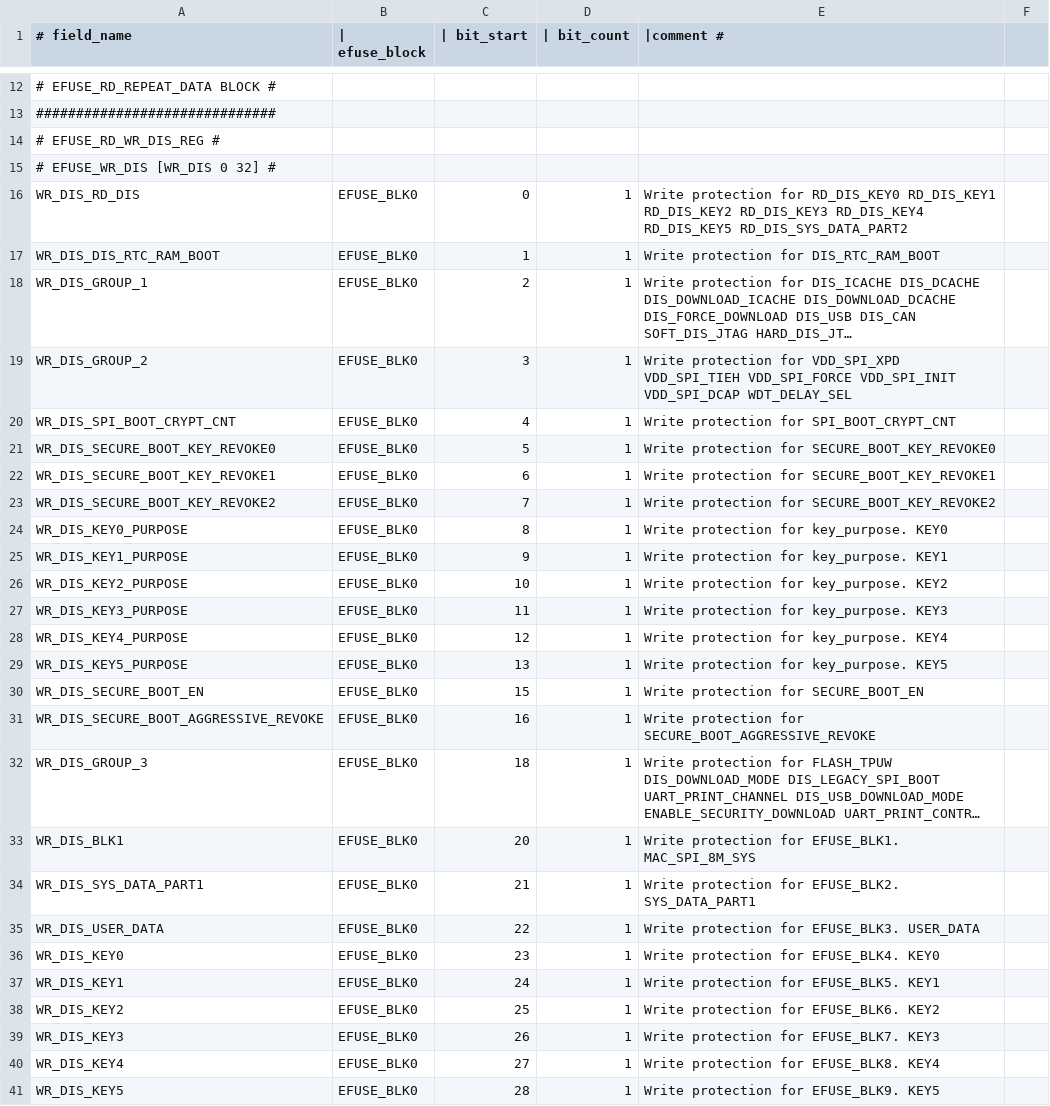
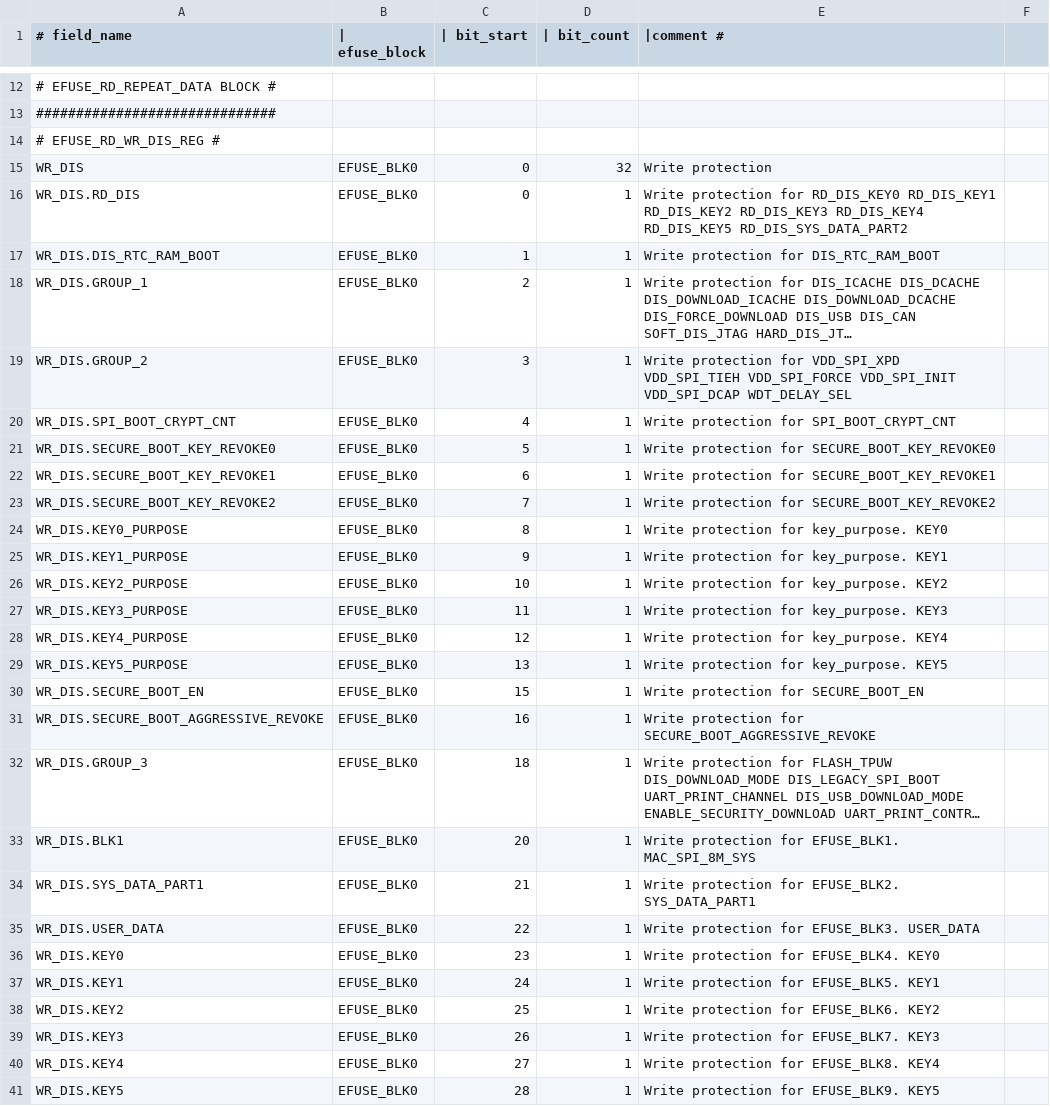
Before and after one commit to RogoSolutions/rogo-esp32-sdk, a CSV file: components/efuse/esp32s3/esp_efuse_table.csv, drawn as a sheet; only a part is shown, gaps mark what is left out; long unchanged cells end in …; removed rows and columns are numbered as before the commit, all else as after; the diff covers the shown part only; the diff names each change by its address in the sheet, - before the commit and + after, or states it on an @@ line.

```diff
--- a/components/efuse/esp32s3/esp_efuse_table.csv
+++ b/components/efuse/esp32s3/esp_efuse_table.csv
-row 15: # EFUSE_WR_DIS [WR_DIS 0 32] #
+row 15: WR_DIS | EFUSE_BLK0 | 0 | 32 | Write protection
-A16 (# field_name): WR_DIS_RD_DIS
+A16 (# field_name): WR_DIS.RD_DIS
-A17 (# field_name): WR_DIS_DIS_RTC_RAM_BOOT
+A17 (# field_name): WR_DIS.DIS_RTC_RAM_BOOT
-A18 (# field_name): WR_DIS_GROUP_1
+A18 (# field_name): WR_DIS.GROUP_1
-A19 (# field_name): WR_DIS_GROUP_2
+A19 (# field_name): WR_DIS.GROUP_2
-A20 (# field_name): WR_DIS_SPI_BOOT_CRYPT_CNT
+A20 (# field_name): WR_DIS.SPI_BOOT_CRYPT_CNT
-A21 (# field_name): WR_DIS_SECURE_BOOT_KEY_REVOKE0
+A21 (# field_name): WR_DIS.SECURE_BOOT_KEY_REVOKE0
-A22 (# field_name): WR_DIS_SECURE_BOOT_KEY_REVOKE1
+A22 (# field_name): WR_DIS.SECURE_BOOT_KEY_REVOKE1
-A23 (# field_name): WR_DIS_SECURE_BOOT_KEY_REVOKE2
+A23 (# field_name): WR_DIS.SECURE_BOOT_KEY_REVOKE2
-A24 (# field_name): WR_DIS_KEY0_PURPOSE
+A24 (# field_name): WR_DIS.KEY0_PURPOSE
-A25 (# field_name): WR_DIS_KEY1_PURPOSE
+A25 (# field_name): WR_DIS.KEY1_PURPOSE
-A26 (# field_name): WR_DIS_KEY2_PURPOSE
+A26 (# field_name): WR_DIS.KEY2_PURPOSE
-A27 (# field_name): WR_DIS_KEY3_PURPOSE
+A27 (# field_name): WR_DIS.KEY3_PURPOSE
-A28 (# field_name): WR_DIS_KEY4_PURPOSE
+A28 (# field_name): WR_DIS.KEY4_PURPOSE
-A29 (# field_name): WR_DIS_KEY5_PURPOSE
+A29 (# field_name): WR_DIS.KEY5_PURPOSE
-A30 (# field_name): WR_DIS_SECURE_BOOT_EN
+A30 (# field_name): WR_DIS.SECURE_BOOT_EN
-A31 (# field_name): WR_DIS_SECURE_BOOT_AGGRESSIVE_REVOKE
+A31 (# field_name): WR_DIS.SECURE_BOOT_AGGRESSIVE_REVOKE
-A32 (# field_name): WR_DIS_GROUP_3
+A32 (# field_name): WR_DIS.GROUP_3
-A33 (# field_name): WR_DIS_BLK1
+A33 (# field_name): WR_DIS.BLK1
-A34 (# field_name): WR_DIS_SYS_DATA_PART1
+A34 (# field_name): WR_DIS.SYS_DATA_PART1
-A35 (# field_name): WR_DIS_USER_DATA
+A35 (# field_name): WR_DIS.USER_DATA
-A36 (# field_name): WR_DIS_KEY0
+A36 (# field_name): WR_DIS.KEY0
-A37 (# field_name): WR_DIS_KEY1
+A37 (# field_name): WR_DIS.KEY1
-A38 (# field_name): WR_DIS_KEY2
+A38 (# field_name): WR_DIS.KEY2
-A39 (# field_name): WR_DIS_KEY3
+A39 (# field_name): WR_DIS.KEY3
-A40 (# field_name): WR_DIS_KEY4
+A40 (# field_name): WR_DIS.KEY4
-A41 (# field_name): WR_DIS_KEY5
+A41 (# field_name): WR_DIS.KEY5
```
Also changed, not shown: 1 added row, 1 removed row and 9 edited cells elsewhere in this file, components/efuse/esp32c3/esp_efuse_table.csv, components/efuse/esp32s2/esp_efuse_table.csv, 8 other files.
